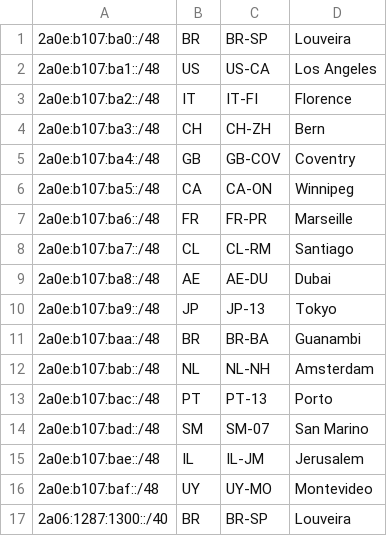
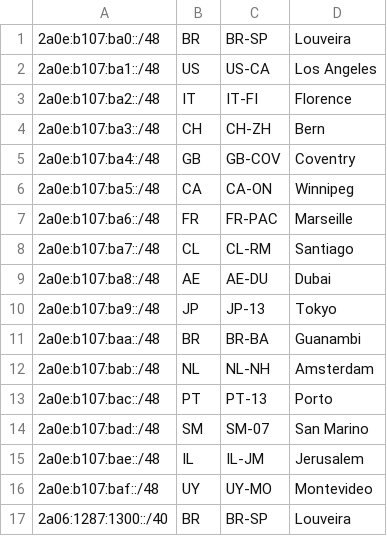
Before and after one commit to leo10ui/ripe, a CSV file: geofeeed.csv, drawn as a sheet.

Commit message:
Update geofeeed.csv

```diff
--- a/geofeeed.csv
+++ b/geofeeed.csv
@@ -6,3 +6,3 @@
 2a0e:b107:ba5::/48,CA,CA-ON,Winnipeg,
-2a0e:b107:ba6::/48,FR,FR-PR,Marseille,
+2a0e:b107:ba6::/48,FR,FR-PAC,Marseille,
 2a0e:b107:ba7::/48,CL,CL-RM,Santiago,
```
